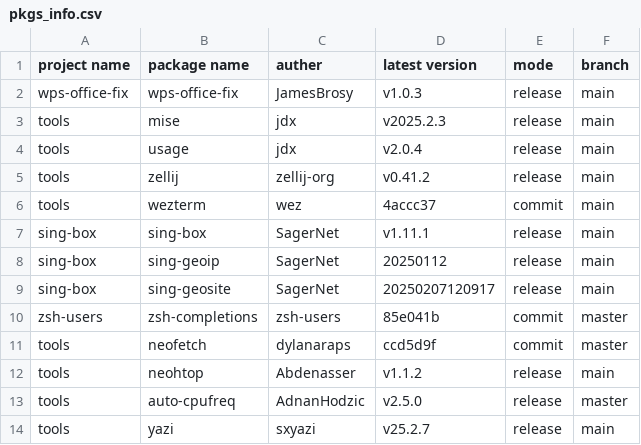
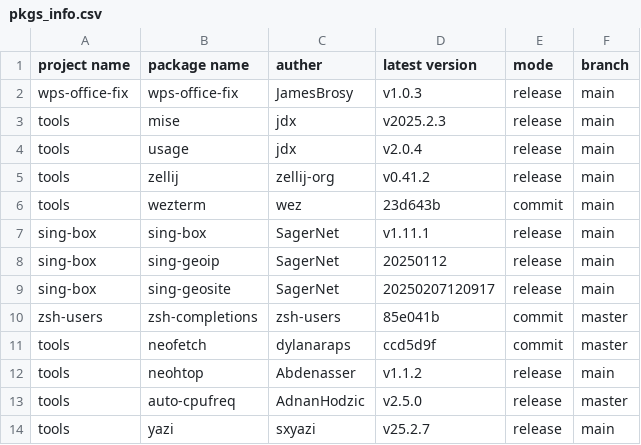
Before and after one commit to JamesBrosy/rpm-spec-templates, a CSV file: .github/pkgs_info.csv, drawn as a sheet.

```diff
--- a/.github/pkgs_info.csv
+++ b/.github/pkgs_info.csv
@@ -5,3 +5,3 @@ tools,usage,jdx,v2.0.4,release,main
 tools,zellij,zellij-org,v0.41.2,release,main
-tools,wezterm,wez,4accc37,commit,main
+tools,wezterm,wez,23d643b,commit,main
 sing-box,sing-box,SagerNet,v1.11.1,release,main
```
